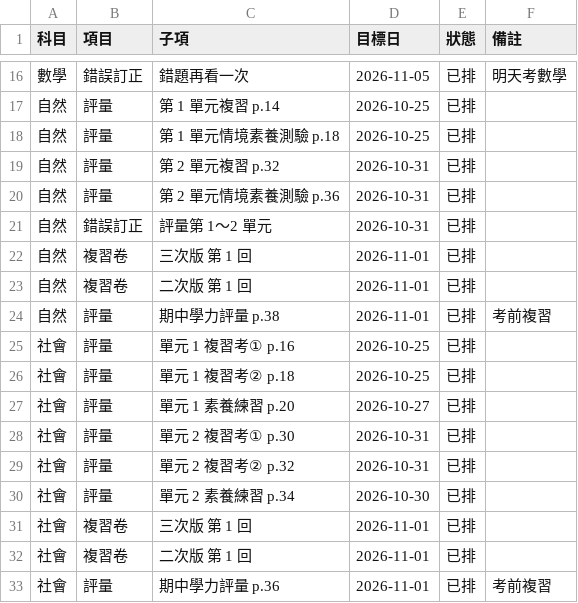
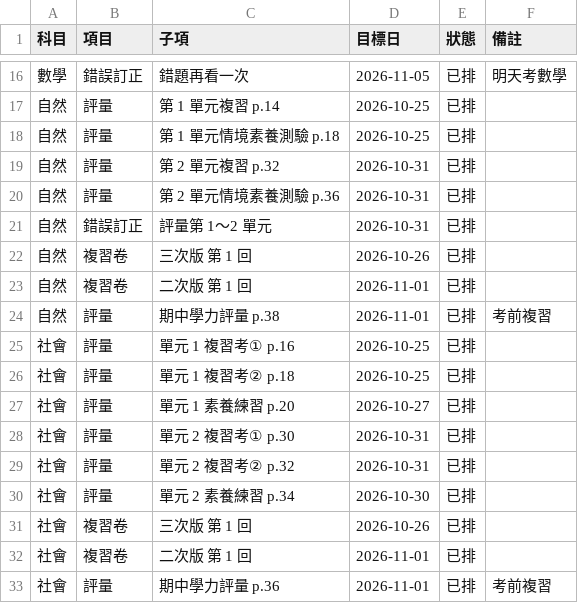
Before and after one commit to ianyclin/chanliang, a CSV file: sheet-template/進度母表.csv, drawn as a sheet; only a part is shown, gaps mark what is left out.

```diff
--- a/sheet-template/進度母表.csv
+++ b/sheet-template/進度母表.csv
@@ -21,3 +21,3 @@
 自然,錯誤訂正,評量第 1～2 單元,2026-10-31,已排,
-自然,複習卷,三次版 第 1 回,2026-11-01,已排,
+自然,複習卷,三次版 第 1 回,2026-10-26,已排,
 自然,複習卷,二次版 第 1 回,2026-11-01,已排,
@@ -30,3 +30,3 @@
 社會,評量,單元 2 素養練習 p.34,2026-10-30,已排,
-社會,複習卷,三次版 第 1 回,2026-11-01,已排,
+社會,複習卷,三次版 第 1 回,2026-10-26,已排,
 社會,複習卷,二次版 第 1 回,2026-11-01,已排,
```
Also changed, not shown: 3 other files.
